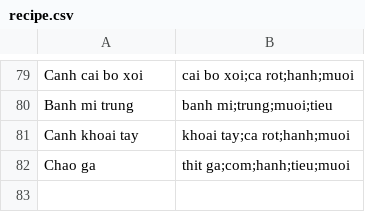
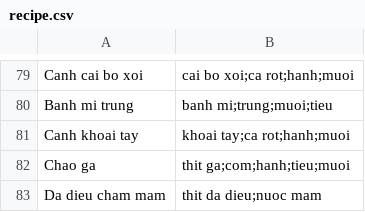
Before and after one commit to DanLinhHuynh-Niwashi/reciperecommendation, a CSV file: data/recipe.csv, drawn as a sheet; only a part is shown, gaps mark what is left out; the diff names each change by its address in the sheet, - before the commit and + after, or states it on an @@ line.

Commit message:
Add new data

```diff
--- a/data/recipe.csv
+++ b/data/recipe.csv
+row 83: Da dieu cham mam | thit da dieu;nuoc mam
```
Also changed, not shown: data/ingredient.csv, data/replacement.csv, 1 other file.
